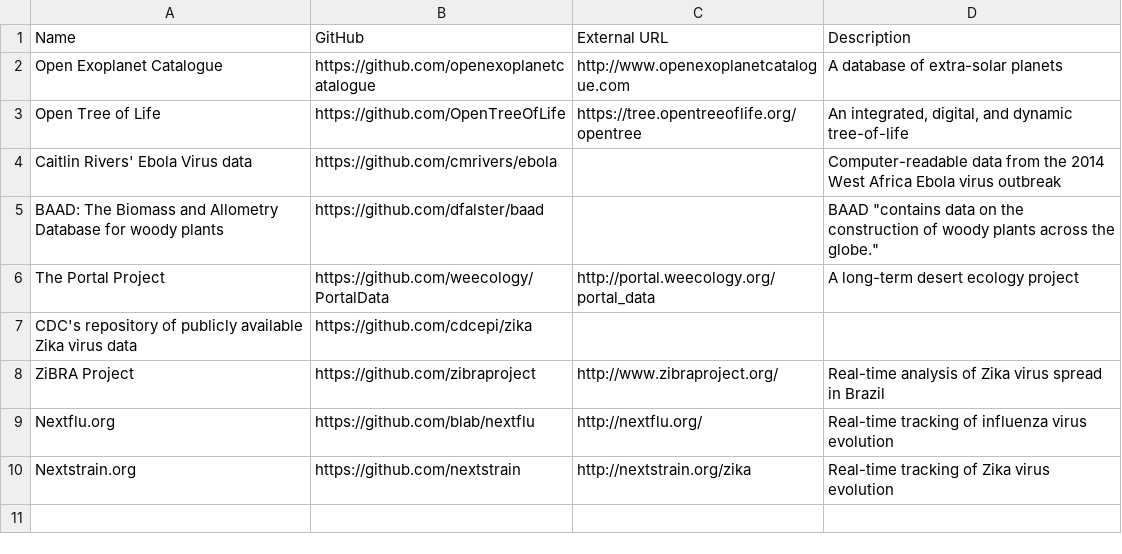
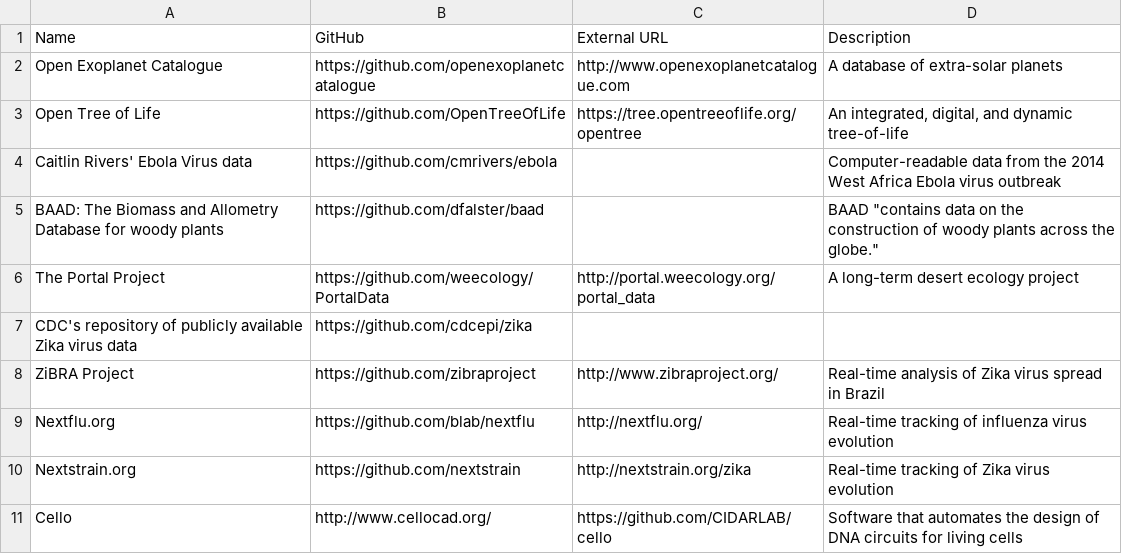
Before and after one commit to jperkel/Science-on-GitHub, a CSV file: Science on GitHub.csv, drawn as a sheet.

Commit message:
Update Science on GitHub.csv

```diff
--- a/Science on GitHub.csv
+++ b/Science on GitHub.csv
@@ -10 +10,2 @@ Nextflu.org,https://github.com/blab/nextflu,http://nextflu.org/,Real-time tracki
 Nextstrain.org,https://github.com/nextstrain,http://nextstrain.org/zika,Real-time tracking of Zika virus evolution
+Cello,http://www.cellocad.org/,https://github.com/CIDARLAB/cello,Software that automates the design of DNA circuits for living cells
```
